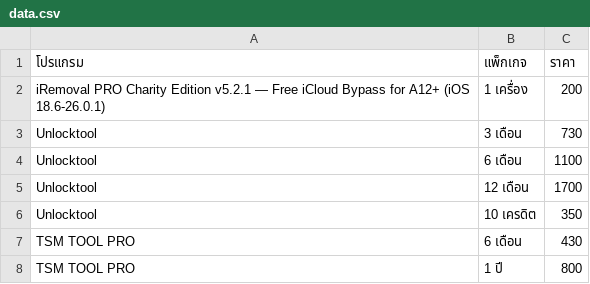
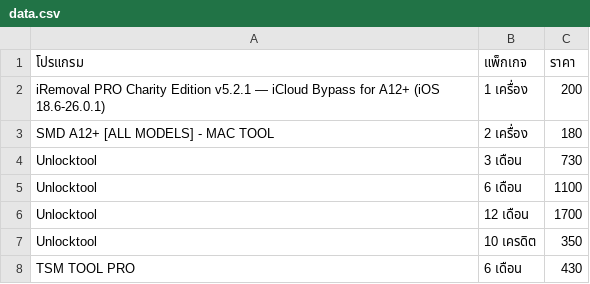
Before and after one commit to sathapon-son/web_EliteUnlock, a CSV file: data.csv, drawn as a sheet; only a part is shown; the shorter side is filled out with more unchanged rows.

Commit message:
Update data.csv

```diff
--- a/data.csv
+++ b/data.csv
@@ -1,3 +1,4 @@
 โปรแกรม,แพ็กเกจ,ราคา
-iRemoval PRO Charity Edition v5.2.1 — Free iCloud Bypass for A12+ (iOS 18.6-26.0.1),1 เครื่อง,200
+iRemoval PRO Charity Edition v5.2.1 — iCloud Bypass for A12+ (iOS 18.6-26.0.1),1 เครื่อง,200
+SMD A12+ [ALL MODELS] - MAC TOOL,2 เครื่อง,180
 Unlocktool,3 เดือน,730
```
